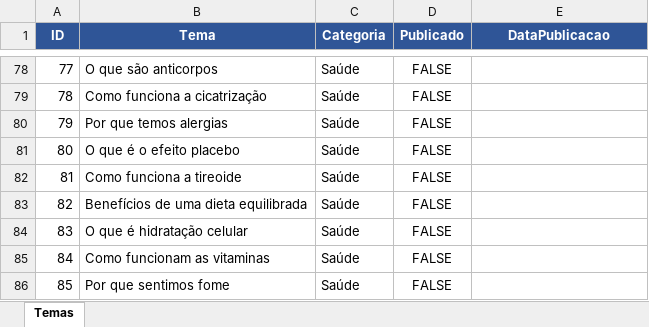
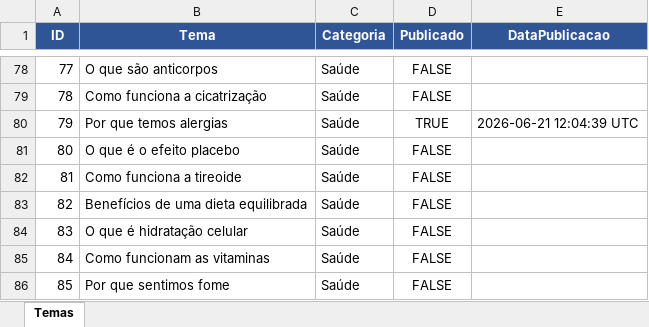
Before and after one commit to wilianjanez/InfoClub, an Excel workbook: data/temas.xlsx, sheet Temas, drawn as a sheet; only a part is shown, gaps mark what is left out; values as stored, in another font and other column widths than the file's, no borders; the diff names each change by its address in the sheet, - before the commit and + after, or states it on an @@ line.

Commit message:
Marca tema como publicado [skip ci]

```diff
--- a/data/temas.xlsx (sheet Temas)
+++ b/data/temas.xlsx (sheet Temas)
-D80 (Publicado): FALSE
+D80 (Publicado): TRUE
-E80 (DataPublicacao): (empty)
+E80 (DataPublicacao): 2026-06-21 12:04:39 UTC
```
